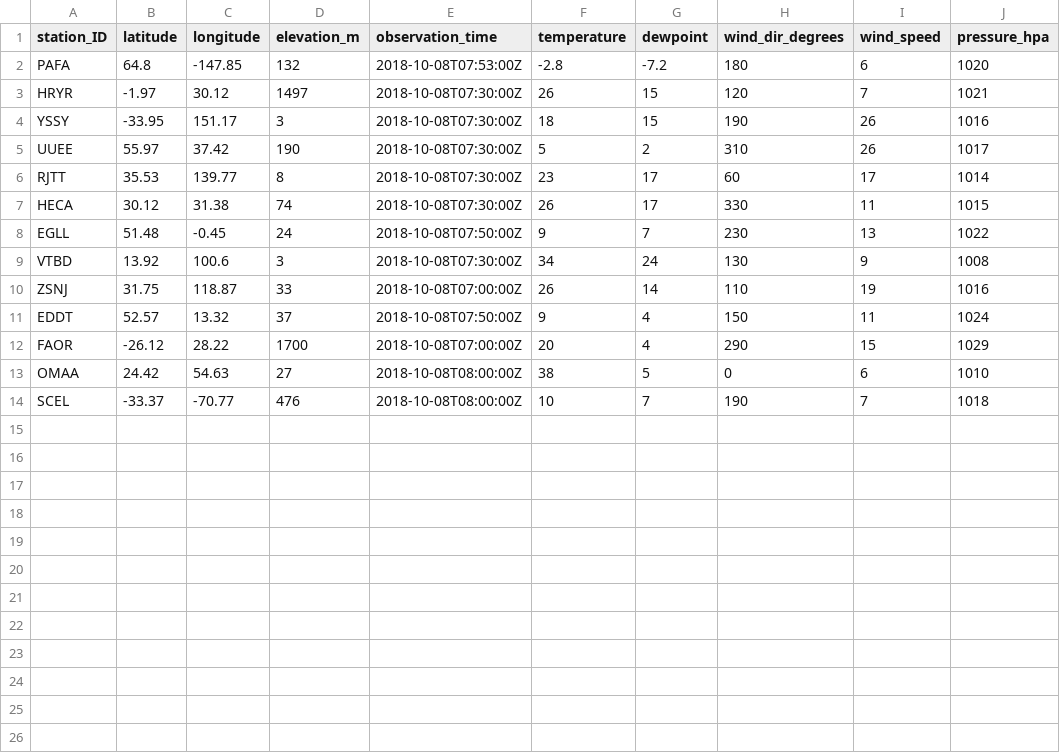
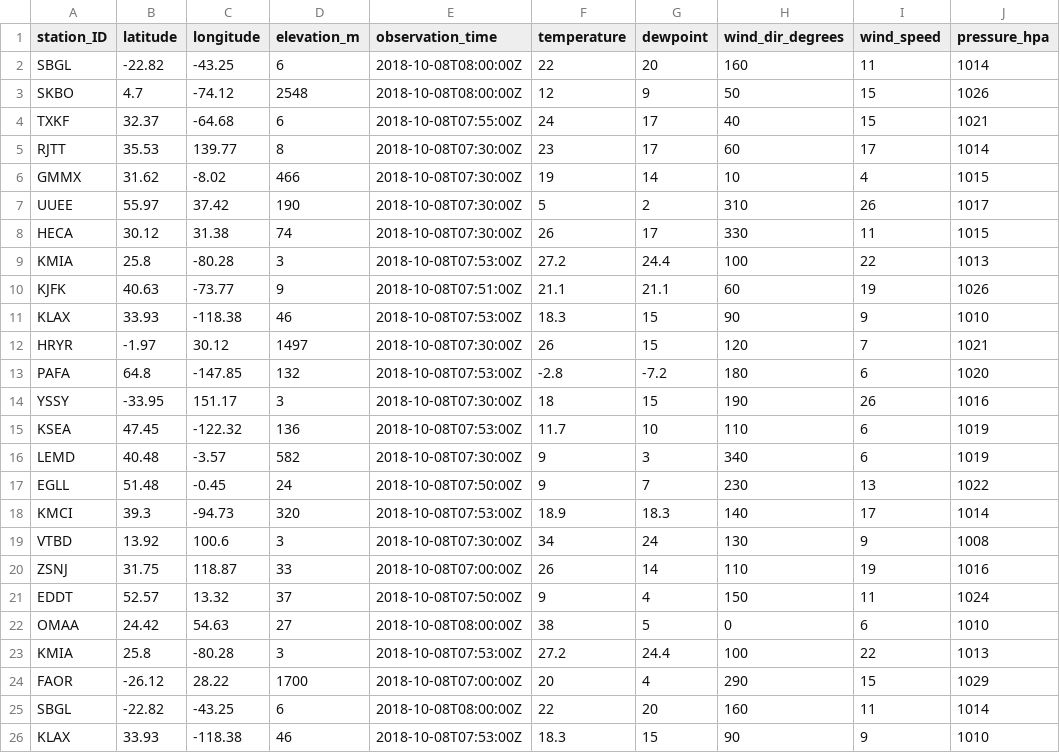
Before and after one commit to MDegener-HNE/GeoS4S, a CSV file: metar_icao.csv, drawn as a sheet.

Commit message:
Add metar_icao.csv

```diff
--- a/metar_icao.csv
+++ b/metar_icao.csv
@@ -1,9 +1,19 @@
 station_ID;latitude;longitude;elevation_m;observation_time;temperature;dewpoint;wind_dir_degrees;wind_speed;pressure_hpa
+SBGL;-22.82;-43.25;6;2018-10-08T08:00:00Z;22;20;160;11;1014
+SKBO;4.7;-74.12;2548;2018-10-08T08:00:00Z;12;9;50;15;1026
+TXKF;32.37;-64.68;6;2018-10-08T07:55:00Z;24;17;40;15;1021
+RJTT;35.53;139.77;8;2018-10-08T07:30:00Z;23;17;60;17;1014
+GMMX;31.62;-8.02;466;2018-10-08T07:30:00Z;19;14;10;4;1015
+UUEE;55.97;37.42;190;2018-10-08T07:30:00Z;5;2;310;26;1017
+HECA;30.12;31.38;74;2018-10-08T07:30:00Z;26;17;330;11;1015
+KMIA;25.8;-80.28;3;2018-10-08T07:53:00Z;27.2;24.4;100;22;1013
+KJFK;40.63;-73.77;9;2018-10-08T07:51:00Z;21.1;21.1;60;19;1026
+KLAX;33.93;-118.38;46;2018-10-08T07:53:00Z;18.3;15;90;9;1010
+HRYR;-1.97;30.12;1497;2018-10-08T07:30:00Z;26;15;120;7;1021
 PAFA;64.8;-147.85;132;2018-10-08T07:53:00Z;-2.8;-7.2;180;6;1020
-HRYR;-1.97;30.12;1497;2018-10-08T07:30:00Z;26;15;120;7;1021
 YSSY;-33.95;151.17;3;2018-10-08T07:30:00Z;18;15;190;26;1016
-UUEE;55.97;37.42;190;2018-10-08T07:30:00Z;5;2;310;26;1017
-RJTT;35.53;139.77;8;2018-10-08T07:30:00Z;23;17;60;17;1014
-HECA;30.12;31.38;74;2018-10-08T07:30:00Z;26;17;330;11;1015
+KSEA;47.45;-122.32;136;2018-10-08T07:53:00Z;11.7;10;110;6;1019
+LEMD;40.48;-3.57;582;2018-10-08T07:30:00Z;9;3;340;6;1019
 EGLL;51.48;-0.45;24;2018-10-08T07:50:00Z;9;7;230;13;1022
+KMCI;39.3;-94.73;320;2018-10-08T07:53:00Z;18.9;18.3;140;17;1014
 VTBD;13.92;100.6;3;2018-10-08T07:30:00Z;34;24;130;9;1008
@@ -11,4 +21,6 @@ ZSNJ;31.75;118.87;33;2018-10-08T07:00:00Z;26;14;110;19;1016
 EDDT;52.57;13.32;37;2018-10-08T07:50:00Z;9;4;150;11;1024
+OMAA;24.42;54.63;27;2018-10-08T08:00:00Z;38;5;0;6;1010
+KMIA;25.8;-80.28;3;2018-10-08T07:53:00Z;27.2;24.4;100;22;1013
 FAOR;-26.12;28.22;1700;2018-10-08T07:00:00Z;20;4;290;15;1029
-OMAA;24.42;54.63;27;2018-10-08T08:00:00Z;38;5;0;6;1010
-SCEL;-33.37;-70.77;476;2018-10-08T08:00:00Z;10;7;190;7;1018
+SBGL;-22.82;-43.25;6;2018-10-08T08:00:00Z;22;20;160;11;1014
+KLAX;33.93;-118.38;46;2018-10-08T07:53:00Z;18.3;15;90;9;1010
```
